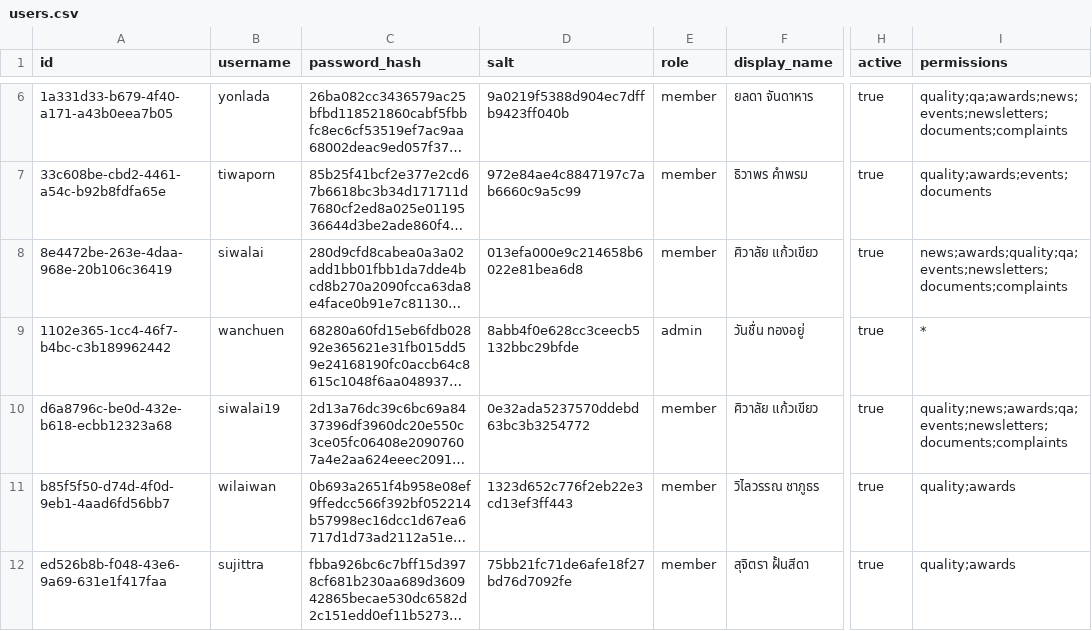
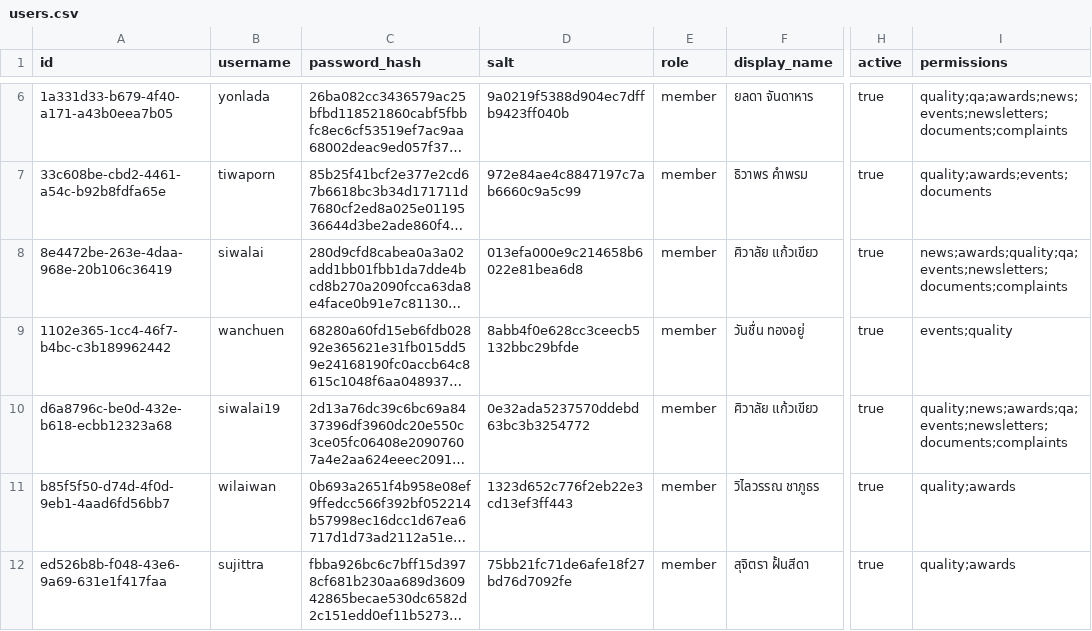
Before and after one commit to boasnirut/np, a CSV file: data/users.csv, drawn as a sheet; only a part is shown, gaps mark what is left out; long unchanged cells end in …; the diff names each change by its address in the sheet, - before the commit and + after, or states it on an @@ line.

Commit message:
แก้ไขข้อมูลสมาชิก: wanchuen

```diff
--- a/data/users.csv
+++ b/data/users.csv
-E9 (role): admin
+E9 (role): member
-I9 (permissions): *
+I9 (permissions): events;quality
```
